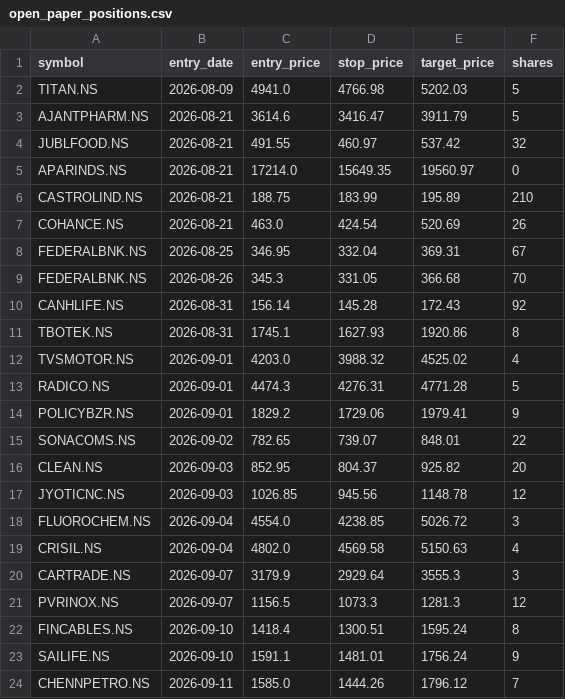
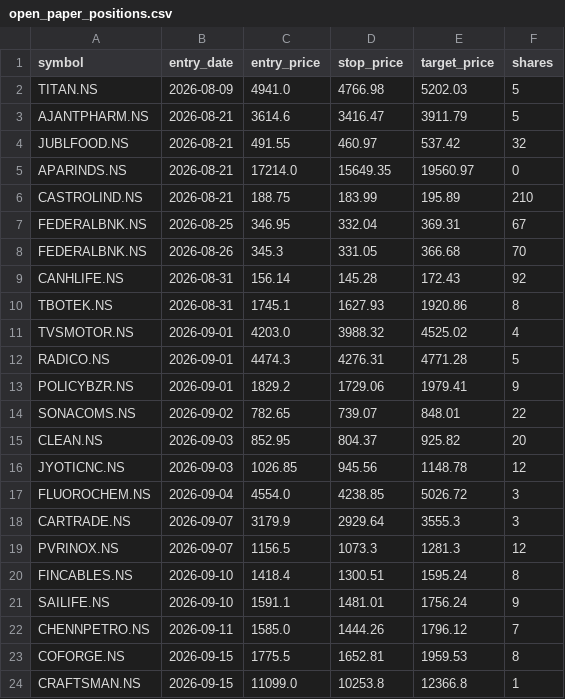
Before and after one commit to jyothsnav2012/trading-data-public, a CSV file: open_paper_positions.csv, drawn as a sheet; removed rows and columns are numbered as before the commit, all else as after; the diff names each change by its address in the sheet, - before the commit and + after, or states it on an @@ line.

```diff
--- a/open_paper_positions.csv
+++ b/open_paper_positions.csv
-row 7: COHANCE.NS | 2026-08-21 | 463.0 | 424.54 | 520.69 | 26
-row 19: CRISIL.NS | 2026-09-04 | 4802.0 | 4569.58 | 5150.63 | 4
+row 23: COFORGE.NS | 2026-09-15 | 1775.5 | 1652.81 | 1959.53 | 8
+row 24: CRAFTSMAN.NS | 2026-09-15 | 11099.0 | 10253.8 | 12366.8 | 1
```
Also changed, not shown: closed_paper_trades.csv, position_sizing_log.csv, 1 other file.
